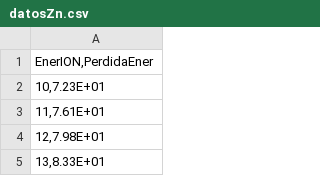
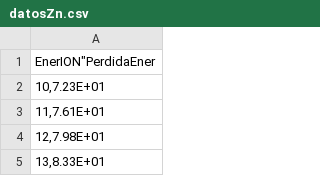
Before and after one commit to rubik1997/LISTAS-DE-DATOS, a CSV file: datosZn.csv, drawn as a sheet; only a part is shown.

Commit message:
Update datosZn.csv

```diff
--- a/datosZn.csv
+++ b/datosZn.csv
@@ -1,2 +1,2 @@
-"EnerION,PerdidaEner"
+"EnerION""PerdidaEner"
 "10,7.23E+01"
```
